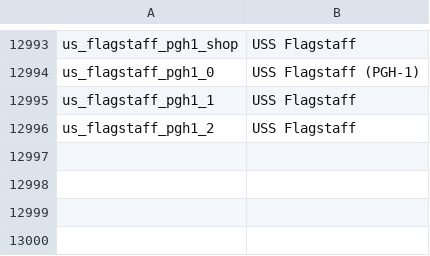
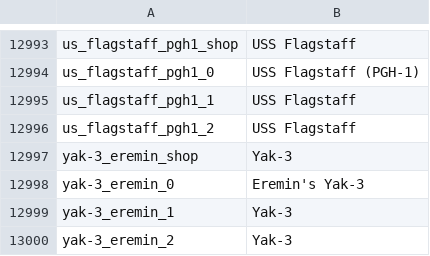
Before and after one commit to jaek898/wt-localization, a CSV file: Dechinafied/units.csv, drawn as a sheet; only a part is shown, gaps mark what is left out; the diff names each change by its address in the sheet, - before the commit and + after, or states it on an @@ line.

```diff
--- a/Dechinafied/units.csv
+++ b/Dechinafied/units.csv
+row 12997: yak-3_eremin_shop | Yak-3
+row 12998: yak-3_eremin_0 | Eremin's Yak-3
+row 12999: yak-3_eremin_1 | Yak-3
+row 13000: yak-3_eremin_2 | Yak-3
```
Also changed, not shown: New Icons/units.csv, Standard/units.csv.
